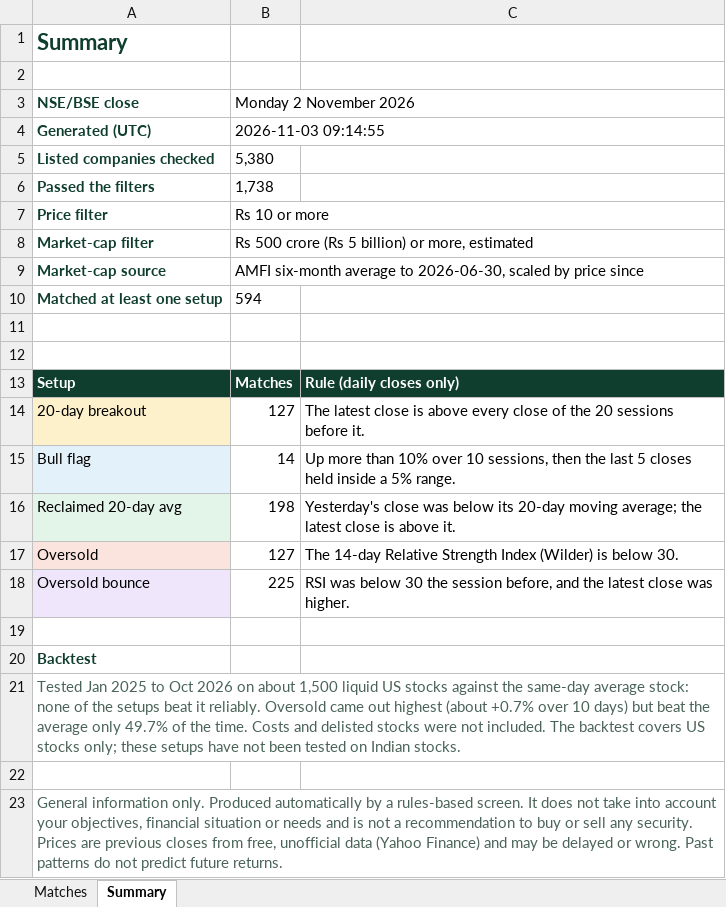
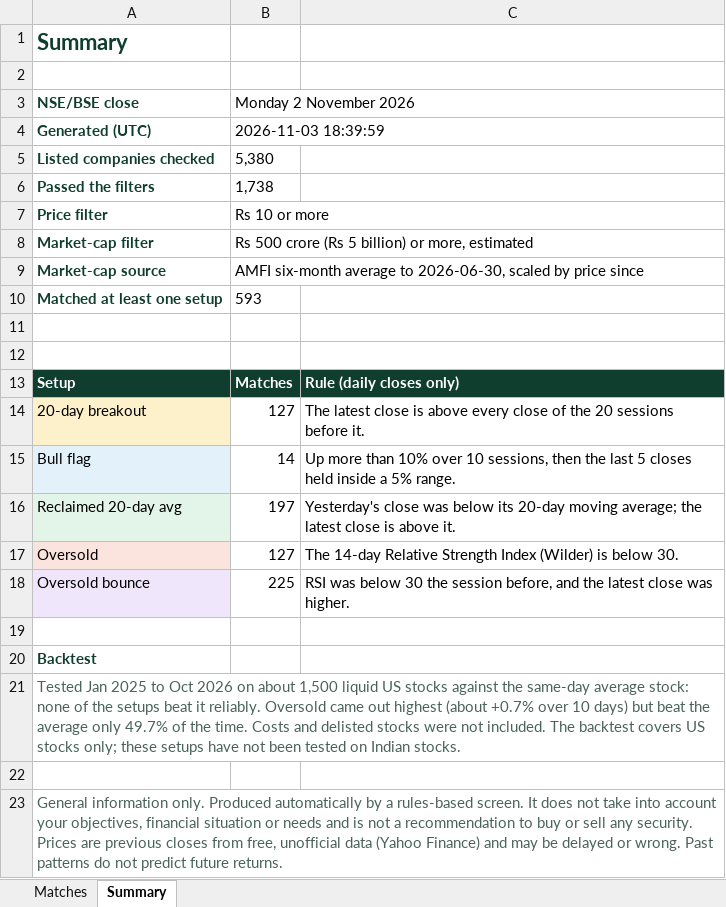
Before and after one commit to RohanTainwala/Finingale, an Excel workbook: data/daily-scan-india.xlsx, sheet Summary, drawn as a sheet; values as stored, in another font and other column widths than the file's, no borders; the diff names each change by its address in the sheet, - before the commit and + after, or states it on an @@ line.

```diff
--- a/data/daily-scan-india.xlsx (sheet Summary)
+++ b/data/daily-scan-india.xlsx (sheet Summary)
-B4 (Monday 2 November 2026): 2026-11-03 09:14:55
+B4 (Monday 2 November 2026): 2026-11-03 18:39:59
-B10 (Monday 2 November 2026): 594
+B10 (Monday 2 November 2026): 593
-B16 (Monday 2 November 2026): 198
+B16 (Monday 2 November 2026): 197
```
Also changed, not shown: sheet Matches, 1 other file.
